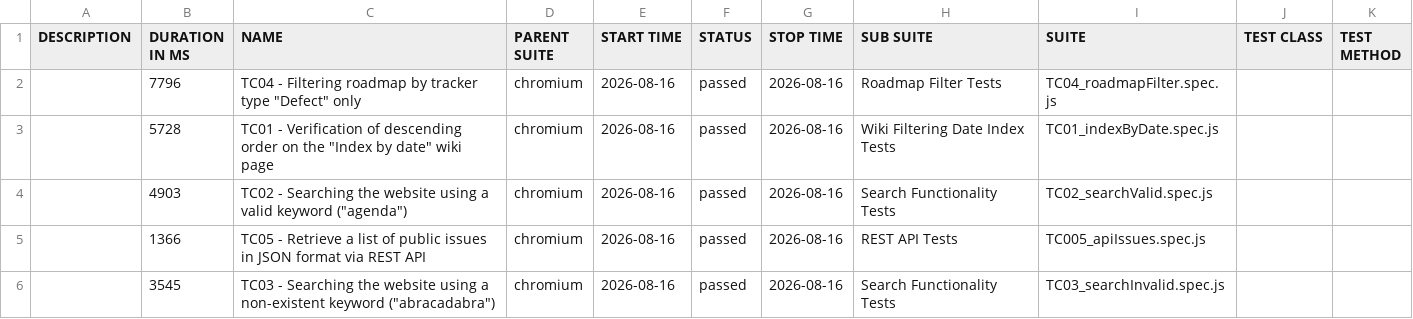
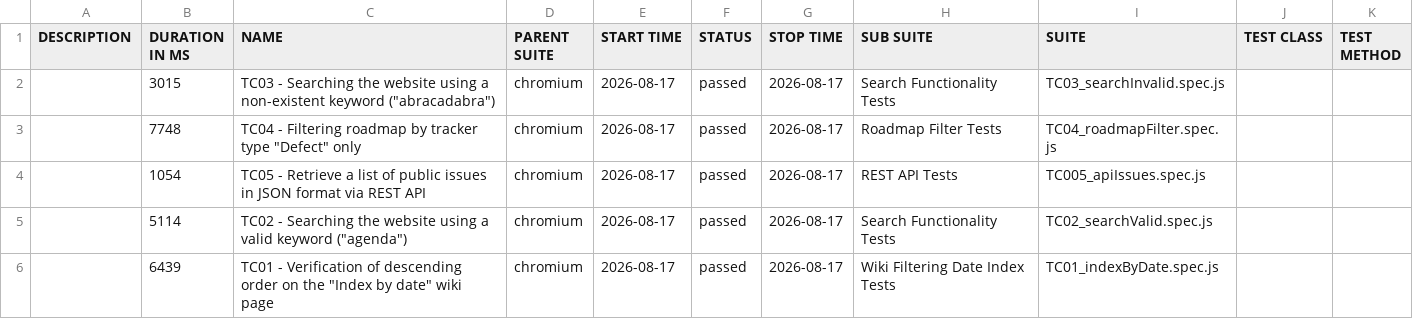
Before and after one commit to VoloshynVolodymyr/redmine-playwright-tests, a CSV file: data/suites.csv, drawn as a sheet.

```diff
--- a/data/suites.csv
+++ b/data/suites.csv
@@ -1,6 +1,6 @@
 "DESCRIPTION","DURATION IN MS","NAME","PARENT SUITE","START TIME","STATUS","STOP TIME","SUB SUITE","SUITE","TEST CLASS","TEST METHOD"
-"","7796","TC04 - Filtering roadmap by tracker type ""Defect"" only","chromium","2026-08-16","passed","2026-08-16","Roadmap Filter Tests","TC04_roadmapFilter.spec.js","",""
-"","5728","TC01 - Verification of descending order on the ""Index by date"" wiki page","chromium","2026-08-16","passed","2026-08-16","Wiki Filtering Date Index Tests","TC01_indexByDate.spec.js","",""
-"","4903","TC02 - Searching the website using a valid keyword (""agenda"")","chromium","2026-08-16","passed","2026-08-16","Search Functionality Tests","TC02_searchValid.spec.js","",""
-"","1366","TC05 - Retrieve a list of public issues in JSON format via REST API","chromium","2026-08-16","passed","2026-08-16","REST API Tests","TC005_apiIssues.spec.js","",""
-"","3545","TC03 - Searching the website using a non-existent keyword (""abracadabra"")","chromium","2026-08-16","passed","2026-08-16","Search Functionality Tests","TC03_searchInvalid.spec.js","",""
+"","3015","TC03 - Searching the website using a non-existent keyword (""abracadabra"")","chromium","2026-08-17","passed","2026-08-17","Search Functionality Tests","TC03_searchInvalid.spec.js","",""
+"","7748","TC04 - Filtering roadmap by tracker type ""Defect"" only","chromium","2026-08-17","passed","2026-08-17","Roadmap Filter Tests","TC04_roadmapFilter.spec.js","",""
+"","1054","TC05 - Retrieve a list of public issues in JSON format via REST API","chromium","2026-08-17","passed","2026-08-17","REST API Tests","TC005_apiIssues.spec.js","",""
+"","5114","TC02 - Searching the website using a valid keyword (""agenda"")","chromium","2026-08-17","passed","2026-08-17","Search Functionality Tests","TC02_searchValid.spec.js","",""
+"","6439","TC01 - Verification of descending order on the ""Index by date"" wiki page","chromium","2026-08-17","passed","2026-08-17","Wiki Filtering Date Index Tests","TC01_indexByDate.spec.js","",""
```
Also changed, not shown: 23 other files.
